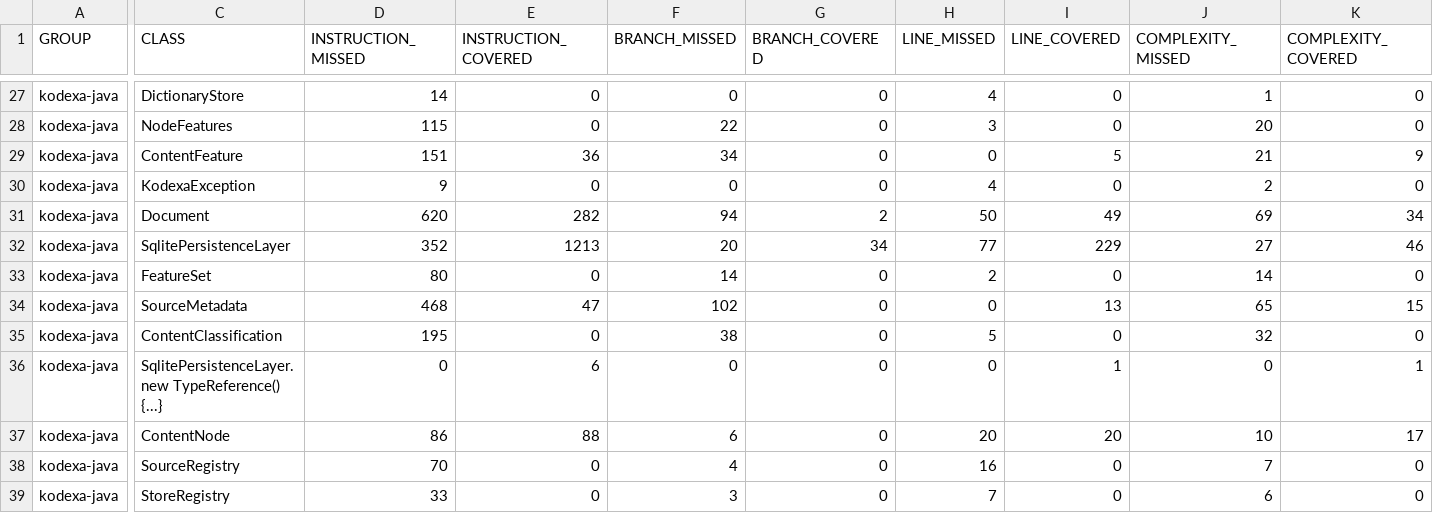
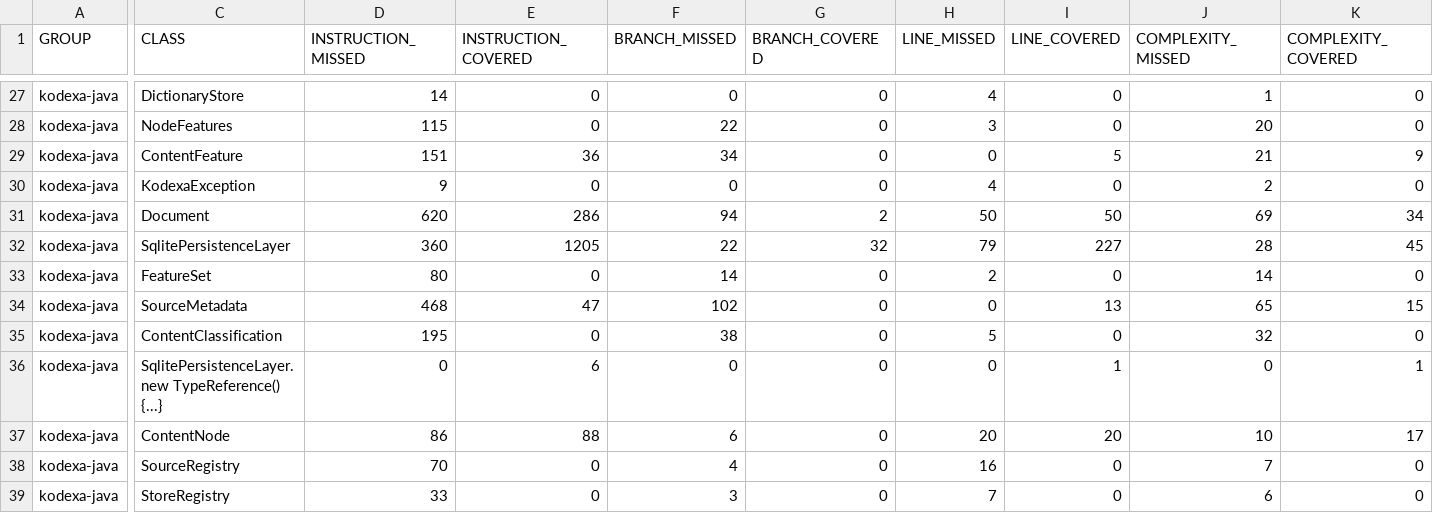
Before and after one commit to kodexa-ai/kodexa-java, a CSV file: jacoco/jacoco.csv, drawn as a sheet; only a part is shown, gaps mark what is left out; the diff names each change by its address in the sheet, - before the commit and + after, or states it on an @@ line.

```diff
--- a/jacoco/jacoco.csv
+++ b/jacoco/jacoco.csv
-E31 (INSTRUCTION_COVERED): 282
+E31 (INSTRUCTION_COVERED): 286
-I31 (LINE_COVERED): 49
+I31 (LINE_COVERED): 50
-D32 (INSTRUCTION_MISSED): 352
+D32 (INSTRUCTION_MISSED): 360
-E32 (INSTRUCTION_COVERED): 1213
+E32 (INSTRUCTION_COVERED): 1205
-F32 (BRANCH_MISSED): 20
+F32 (BRANCH_MISSED): 22
-G32 (BRANCH_COVERED): 34
+G32 (BRANCH_COVERED): 32
-H32 (LINE_MISSED): 77
+H32 (LINE_MISSED): 79
-I32 (LINE_COVERED): 229
+I32 (LINE_COVERED): 227
-J32 (COMPLEXITY_MISSED): 27
+J32 (COMPLEXITY_MISSED): 28
-K32 (COMPLEXITY_COVERED): 46
+K32 (COMPLEXITY_COVERED): 45
```
Also changed, not shown: 56 other files.
